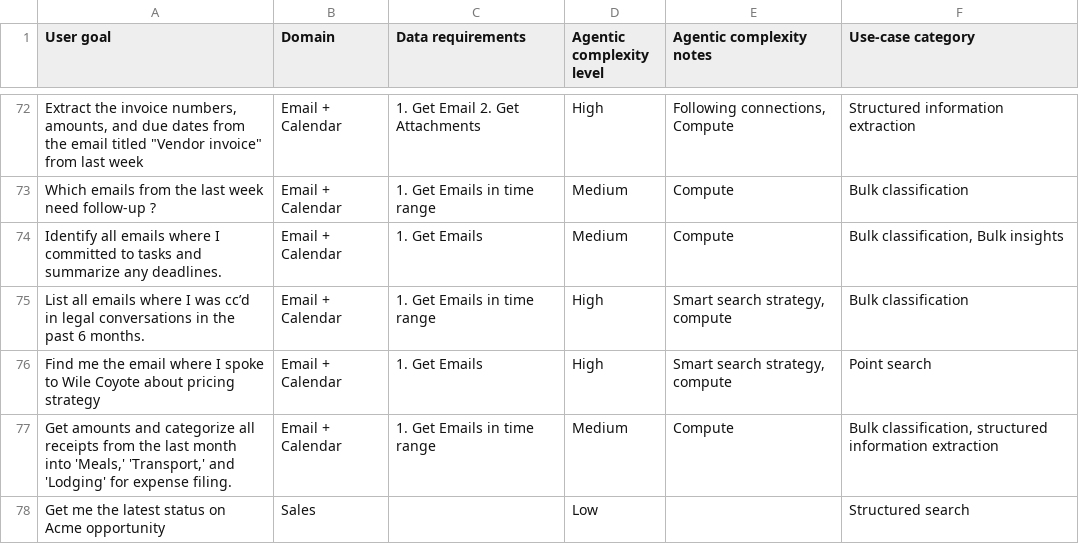
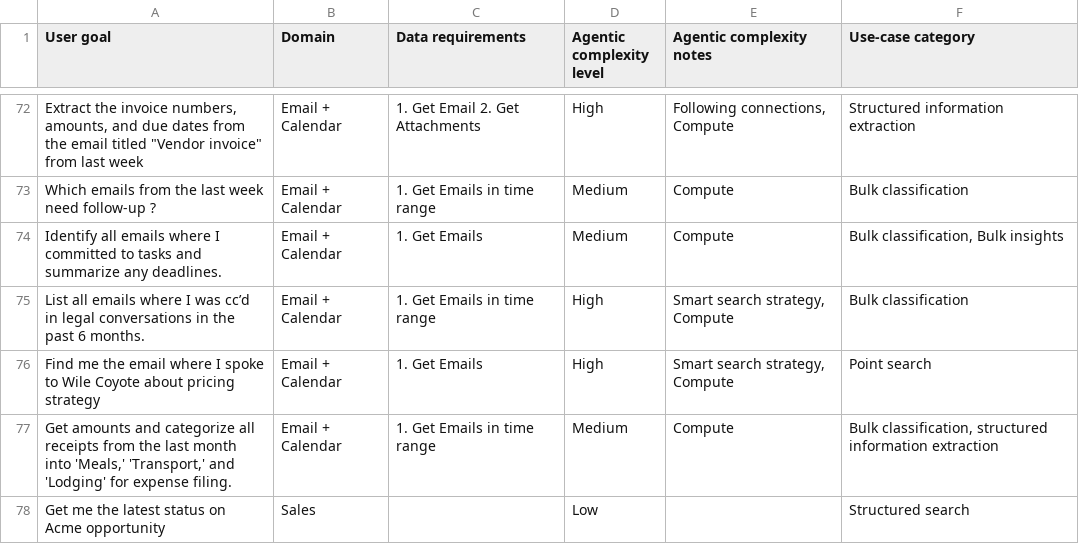
Before and after one commit to hasura/agentic-data-access-benchmark, a TSV file: questions.tsv, drawn as a sheet; only a part is shown, gaps mark what is left out; the diff covers the shown part only.

Commit message:
Update questions.tsv

```diff
--- a/questions.tsv
+++ b/questions.tsv
@@ -74,4 +74,4 @@ Which emails from the last week need follow-up ?	Email + Calendar	1. Get Emails
 Identify all emails where I committed to tasks and summarize any deadlines.	Email + Calendar	1. Get Emails	Medium	Compute	Bulk classification, Bulk insights
-List all emails where I was cc’d in legal conversations in the past 6 months.	Email + Calendar	1. Get Emails in time range	High	Smart search strategy, compute	Bulk classification
-Find me the email where I spoke to Wile Coyote about pricing strategy	Email + Calendar	1. Get Emails	High	Smart search strategy, compute	Point search
+List all emails where I was cc’d in legal conversations in the past 6 months.	Email + Calendar	1. Get Emails in time range	High	Smart search strategy, Compute	Bulk classification
+Find me the email where I spoke to Wile Coyote about pricing strategy	Email + Calendar	1. Get Emails	High	Smart search strategy, Compute	Point search
 Get amounts and categorize all receipts from the last month into 'Meals,' 'Transport,' and 'Lodging' for expense filing.	Email + Calendar	1. Get Emails in time range	Medium	Compute	Bulk classification, structured information extraction
```
Also changed, not shown: 2 added rows and 18 edited cells elsewhere in this file.
